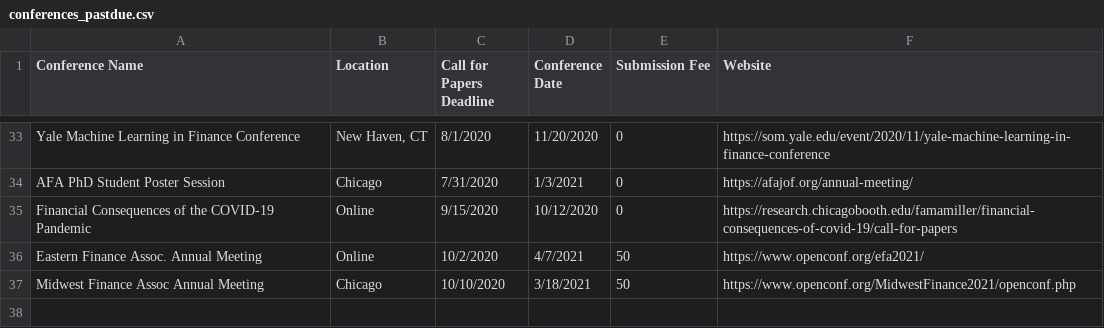
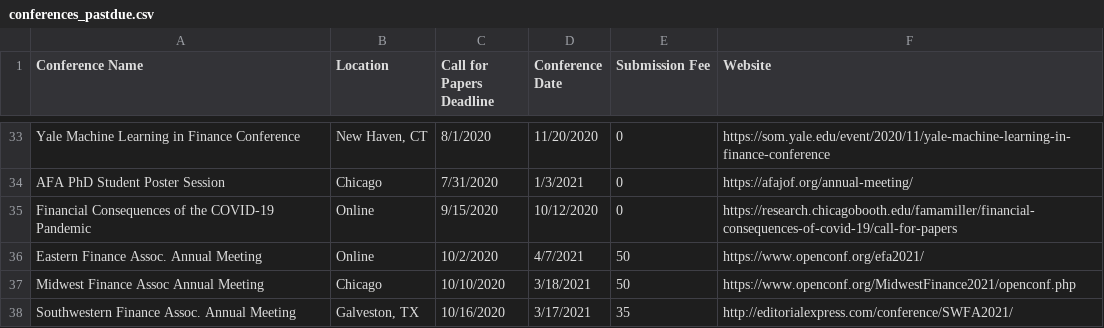
Before and after one commit to tbeason/financeconferences, a CSV file: data/conferences_pastdue.csv, drawn as a sheet; only a part is shown, gaps mark what is left out; the diff names each change by its address in the sheet, - before the commit and + after, or states it on an @@ line.

```diff
--- a/data/conferences_pastdue.csv
+++ b/data/conferences_pastdue.csv
+row 38: Southwestern Finance Assoc. Annual Meeting | Galveston, TX | 10/16/2020 | 3/17/2021 | 35 | http://editorialexpress.com/conference/SWFA2021/
```
Also changed, not shown: data/financeconfdeadlines.csv.
